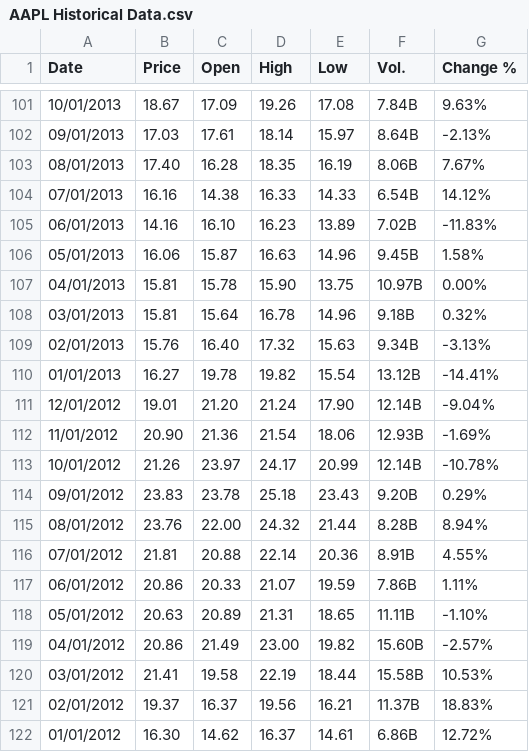
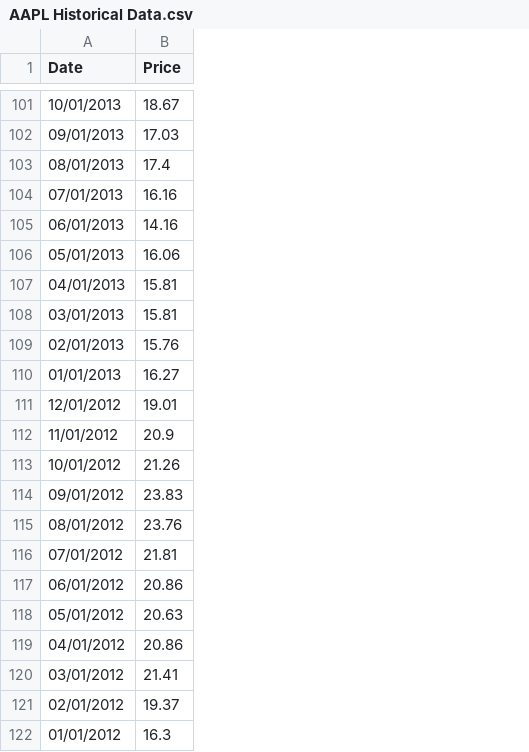
Before and after one commit to hoangks5/Data-Lableling, a CSV file: AAPL Historical Data.csv, drawn as a sheet; only a part is shown, gaps mark what is left out; the diff covers the shown part only; the diff names each change by its address in the sheet, - before the commit and + after, or states it on an @@ line.

```diff
--- a/AAPL Historical Data.csv
+++ b/AAPL Historical Data.csv
-column C (Open), rows 101-122: 17.09 | 17.61 | 16.28 | 14.38 | 16.10 | 15.87 | 15.78 | 15.64 | 16.40 | 19.78 | 21.20 | 21.36 | 23.97 | 23.78 | 22.00 | 20.88 | 20.33 | 20.89 | 21.49 | 19.58 | 16.37 | 14.62
-column D (High), rows 101-122: 19.26 | 18.14 | 18.35 | 16.33 | 16.23 | 16.63 | 15.90 | 16.78 | 17.32 | 19.82 | 21.24 | 21.54 | 24.17 | 25.18 | 24.32 | 22.14 | 21.07 | 21.31 | 23.00 | 22.19 | 19.56 | 16.37
-column E (Low), rows 101-122: 17.08 | 15.97 | 16.19 | 14.33 | 13.89 | 14.96 | 13.75 | 14.96 | 15.63 | 15.54 | 17.90 | 18.06 | 20.99 | 23.43 | 21.44 | 20.36 | 19.59 | 18.65 | 19.82 | 18.44 | 16.21 | 14.61
-column F (Vol.), rows 101-122: 7.84B | 8.64B | 8.06B | 6.54B | 7.02B | 9.45B | 10.97B | 9.18B | 9.34B | 13.12B | 12.14B | 12.93B | 12.14B | 9.20B | 8.28B | 8.91B | 7.86B | 11.11B | 15.60B | 15.58B | 11.37B | 6.86B
-column G (Change %), rows 101-122: 9.63% | -2.13% | 7.67% | 14.12% | -11.83% | 1.58% | 0.00% | 0.32% | -3.13% | -14.41% | -9.04% | -1.69% | -10.78% | 0.29% | 8.94% | 4.55% | 1.11% | -1.10% | -2.57% | 10.53% | 18.83% | 12.72%
-B103 (Price): 17.40
+B103 (Price): 17.4
-B112 (Price): 20.90
+B112 (Price): 20.9
-B122 (Price): 16.30
+B122 (Price): 16.3
```
Also changed, not shown: 8 edited cells elsewhere in this file, 1 other file.
